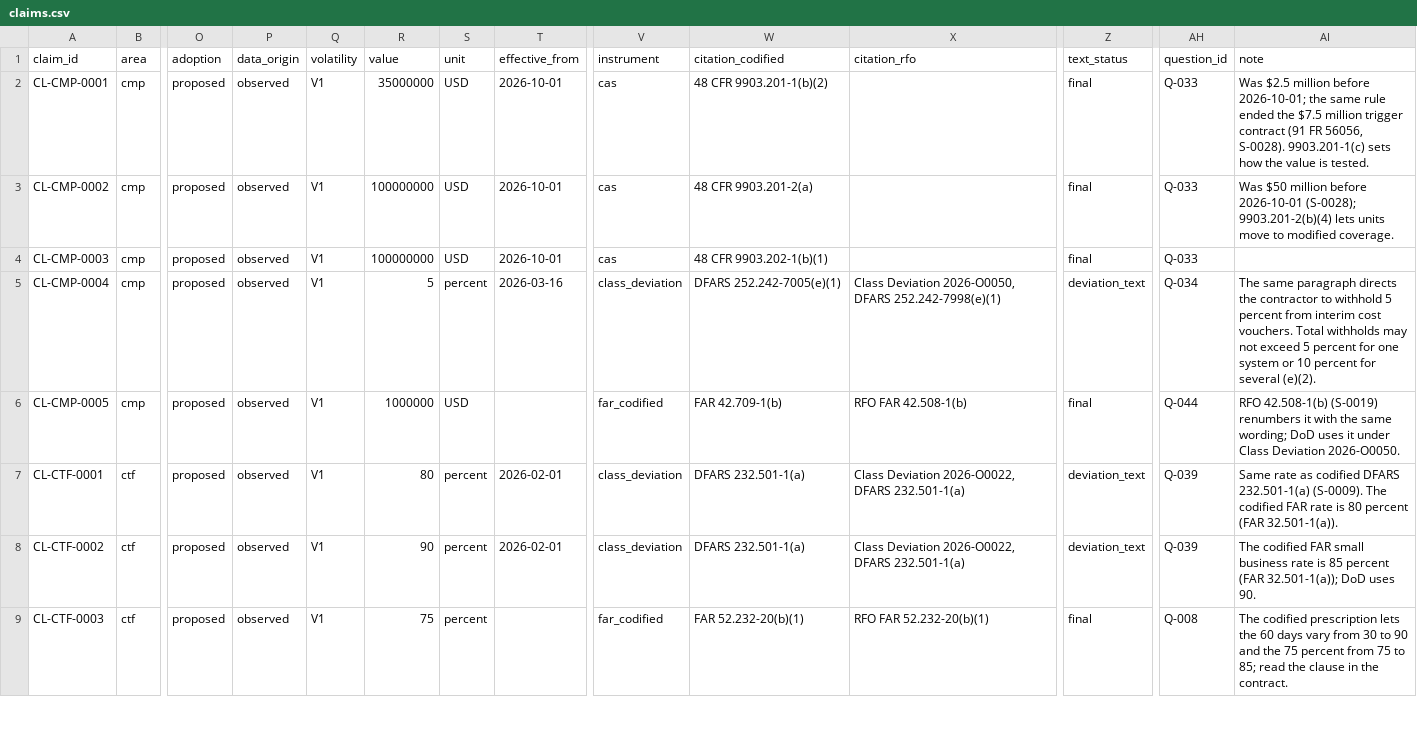
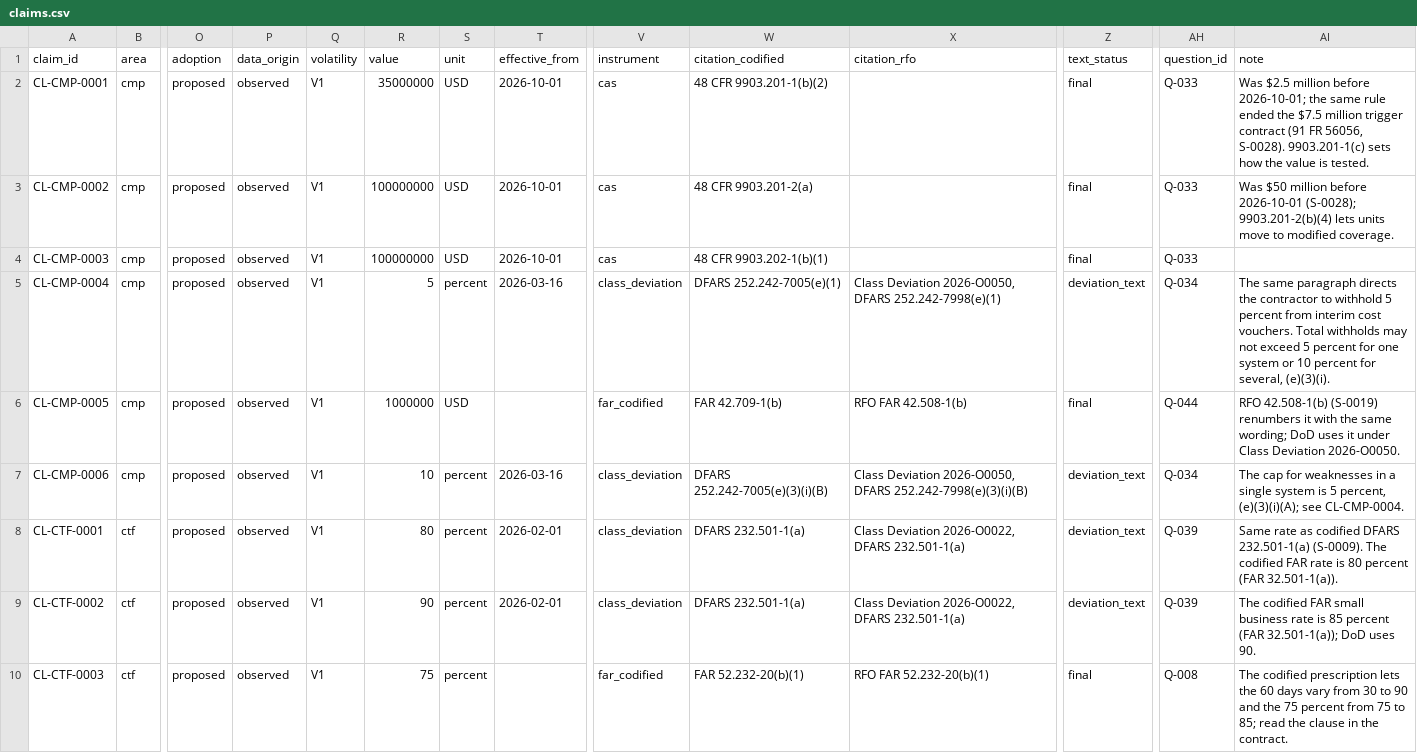
Before and after one commit to thetimmyman/fieldbook, a CSV file: corpus/registers/claims.csv, drawn as a sheet; only a part is shown, gaps mark what is left out; rows hold the shown columns only; the diff covers the shown part only; the diff names each change by its address in the sheet, - before the commit and + after, or states it on an @@ line.

```diff
--- a/corpus/registers/claims.csv
+++ b/corpus/registers/claims.csv
-AI5 (note): …percent for several (e)(2).
+AI5 (note): …percent for several, (e)(3)(i).
+row 7: CL-CMP-0006 | cmp | proposed | observed | V1 | 10 | percent | 2026-03-16 | class_deviation | DFARS 252.242-7005(e)(3)(i)(B) | Class Deviation 2026-O0050, DFARS 252.242-7998(e)(3)(i)(B) | deviation_text | Q-034 | The cap for weaknesses in a single system is 5 percent, (e)(3)(i)(A); see CL-CMP-0004.
```
Also changed, not shown: 1 added row and 3 edited cells elsewhere in this file, corpus/registers/glossary.csv.
